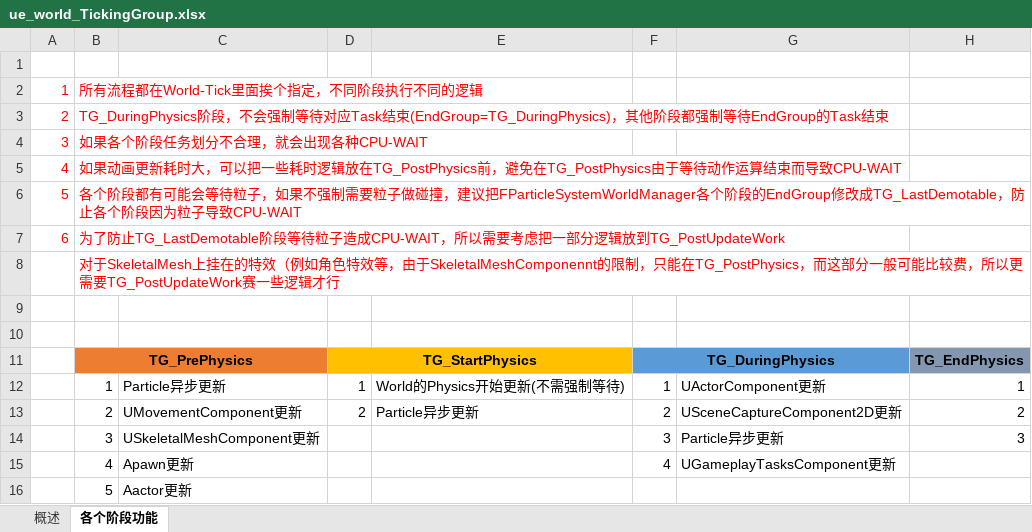
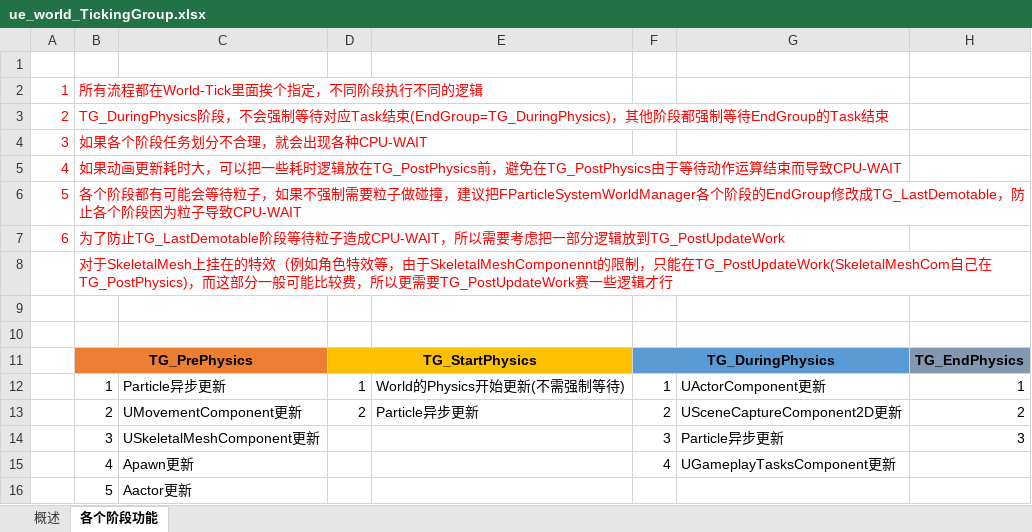
Before and after one commit to guanzhongdaoke/ue, an Excel workbook: doc/ue_world_TickingGroup.xlsx, sheet 各个阶段功能, drawn as a sheet; only a part is shown; values as stored, in another font and other column widths than the file's, no borders; the diff names each change by its address in the sheet, - before the commit and + after, or states it on an @@ line.

```diff
--- a/doc/ue_world_TickingGroup.xlsx (sheet 各个阶段功能)
+++ b/doc/ue_world_TickingGroup.xlsx (sheet 各个阶段功能)
-B8: …，只能在TG_PostPhysics，而这部…
+B8: …，只能在TG_PostUpdateWork(SkeletalMeshCom自己在TG_PostPhysics)，而这部…
```
Also changed, not shown: doc/ue_particle.xlsx.
